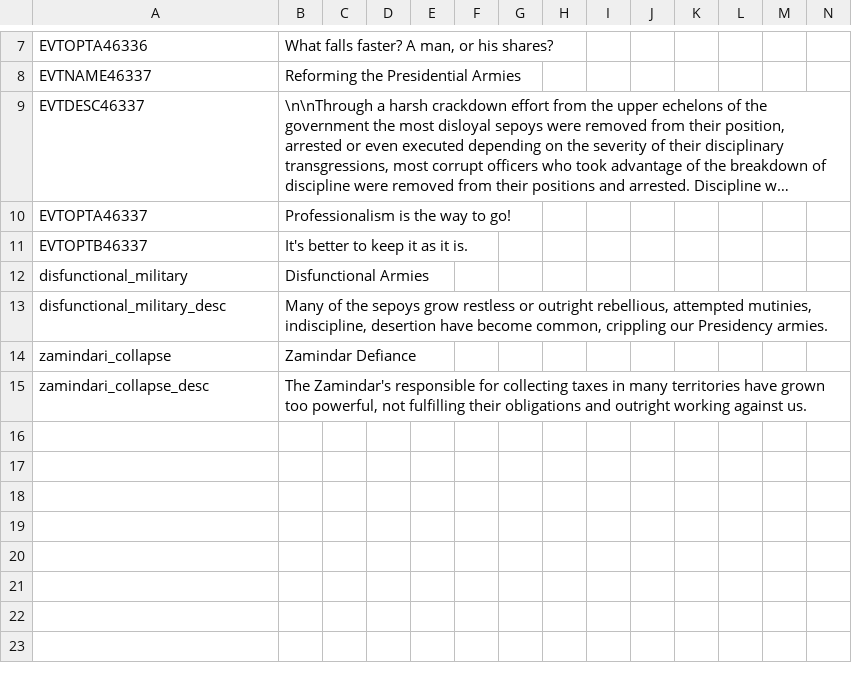
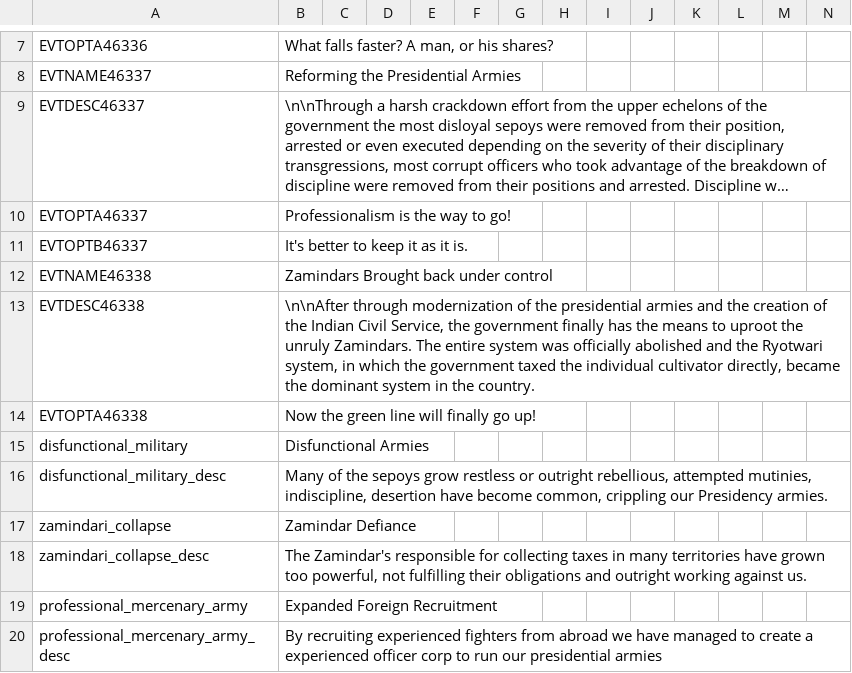
Before and after one commit to Familoner/RAM-Fami-stuff, a CSV file: RAM/localisation/Fami.csv, drawn as a sheet; only a part is shown, gaps mark what is left out; long unchanged cells end in …; the diff names each change by its address in the sheet, - before the commit and + after, or states it on an @@ line.

```diff
--- a/RAM/localisation/Fami.csv
+++ b/RAM/localisation/Fami.csv
+row 12: EVTNAME46338 | Zamindars Brought back under control
+row 13: EVTDESC46338 | \n\nAfter through modernization of the presidential armies and the creation of the Indian Civil Service, the government finally has the means to uproot the unruly Zamindars. The entire system was officially abolished and the Ryotwari system, in which the government taxed the individual cultivator directly, became the dominant system in the country.
+row 14: EVTOPTA46338 | Now the green line will finally go up!
+row 19: professional_mercenary_army | Expanded Foreign Recruitment
+row 20: professional_mercenary_army_desc | By recruiting experienced fighters from abroad we have managed to create a experienced officer corp to run our presidential armies
```
Also changed, not shown: 2 other files.
